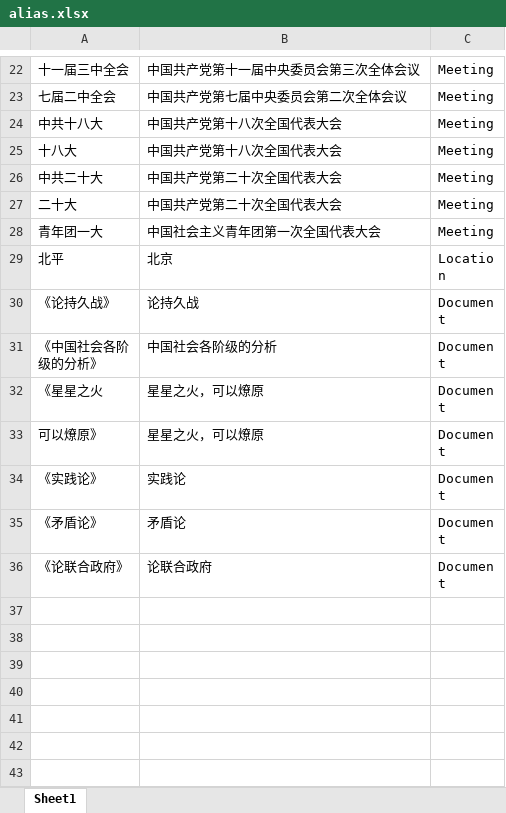
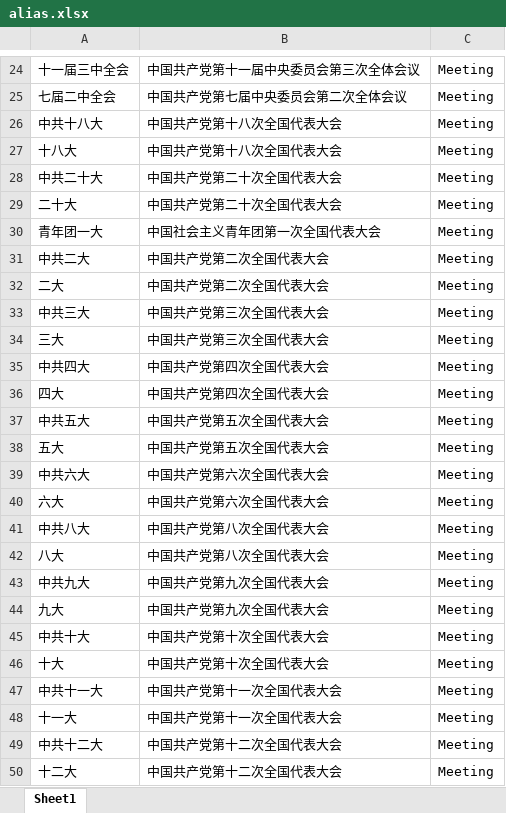
Before and after one commit to Nxc100/dangshi-kg, an Excel workbook: data/excel/alias.xlsx, sheet Sheet1, drawn as a sheet; only a part is shown, gaps mark what is left out; the shorter side is filled out with more unchanged rows; values as stored, in another font and other column widths than the file's, no borders; the diff covers the shown part only; the diff names each change by its address in the sheet, - before the commit and + after, or states it on an @@ line.

```diff
--- a/data/excel/alias.xlsx (sheet Sheet1)
+++ b/data/excel/alias.xlsx (sheet Sheet1)
+row 31: 中共二大 | 中国共产党第二次全国代表大会 | Meeting
+row 32: 二大 | 中国共产党第二次全国代表大会 | Meeting
+row 33: 中共三大 | 中国共产党第三次全国代表大会 | Meeting
+row 34: 三大 | 中国共产党第三次全国代表大会 | Meeting
+row 35: 中共四大 | 中国共产党第四次全国代表大会 | Meeting
+row 36: 四大 | 中国共产党第四次全国代表大会 | Meeting
+row 37: 中共五大 | 中国共产党第五次全国代表大会 | Meeting
+row 38: 五大 | 中国共产党第五次全国代表大会 | Meeting
+row 39: 中共六大 | 中国共产党第六次全国代表大会 | Meeting
+row 40: 六大 | 中国共产党第六次全国代表大会 | Meeting
+row 41: 中共八大 | 中国共产党第八次全国代表大会 | Meeting
+row 42: 八大 | 中国共产党第八次全国代表大会 | Meeting
+row 43: 中共九大 | 中国共产党第九次全国代表大会 | Meeting
+row 44: 九大 | 中国共产党第九次全国代表大会 | Meeting
+row 45: 中共十大 | 中国共产党第十次全国代表大会 | Meeting
+row 46: 十大 | 中国共产党第十次全国代表大会 | Meeting
+row 47: 中共十一大 | 中国共产党第十一次全国代表大会 | Meeting
+row 48: 十一大 | 中国共产党第十一次全国代表大会 | Meeting
+row 49: 中共十二大 | 中国共产党第十二次全国代表大会 | Meeting
+row 50: 十二大 | 中国共产党第十二次全国代表大会 | Meeting
```
Also changed, not shown: 14 added rows elsewhere in this sheet, data/excel/document.xlsx, data/excel/location.xlsx, 11 other files.
